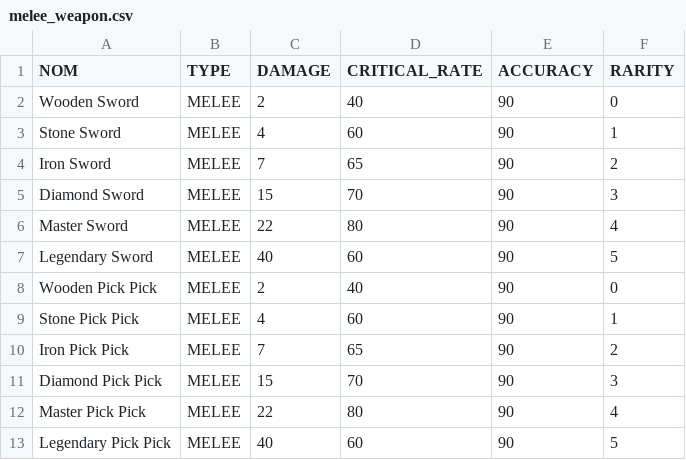
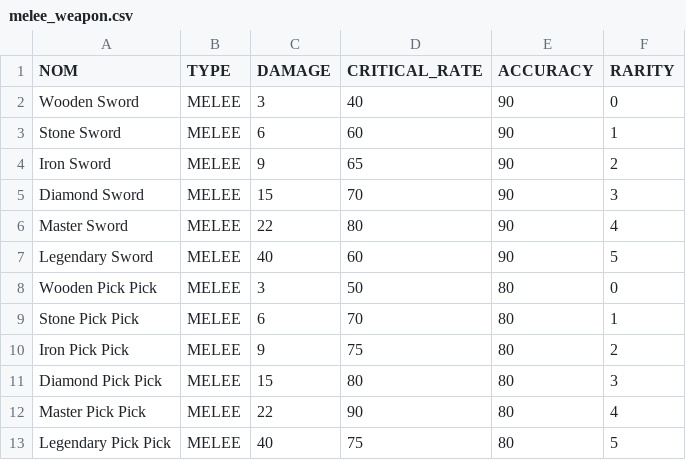
Before and after one commit to XanDers931/Agile_Project_FightBird, a CSV file: res/melee_weapon.csv, drawn as a sheet.

```diff
--- a/res/melee_weapon.csv
+++ b/res/melee_weapon.csv
@@ -1,5 +1,5 @@
 NOM;TYPE;DAMAGE;CRITICAL_RATE;ACCURACY;RARITY
-Wooden Sword;MELEE;2;40;90;0
-Stone Sword;MELEE;4;60;90;1
-Iron Sword;MELEE;7;65;90;2
+Wooden Sword;MELEE;3;40;90;0
+Stone Sword;MELEE;6;60;90;1
+Iron Sword;MELEE;9;65;90;2
 Diamond Sword;MELEE;15;70;90;3
@@ -7,7 +7,7 @@ Master Sword;MELEE;22;80;90;4
 Legendary Sword;MELEE;40;60;90;5
-Wooden Pick Pick;MELEE;2;40;90;0
-Stone Pick Pick;MELEE;4;60;90;1
-Iron Pick Pick;MELEE;7;65;90;2
-Diamond Pick Pick;MELEE;15;70;90;3
-Master Pick Pick;MELEE;22;80;90;4
-Legendary Pick Pick;MELEE;40;60;90;5
+Wooden Pick Pick;MELEE;3;50;80;0
+Stone Pick Pick;MELEE;6;70;80;1
+Iron Pick Pick;MELEE;9;75;80;2
+Diamond Pick Pick;MELEE;15;80;80;3
+Master Pick Pick;MELEE;22;90;80;4
+Legendary Pick Pick;MELEE;40;75;80;5
```
Also changed, not shown: res/magic_weapon.csv, res/range_weapon.csv.
